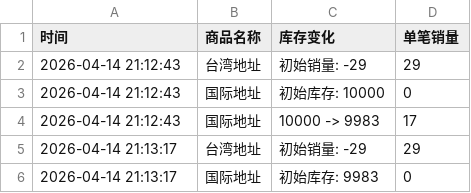
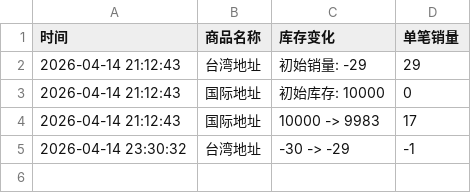
Before and after one commit to Juineii/hyunsang_km0419, a CSV file: HYUNSANG_PAN_MEET-UP.csv, drawn as a sheet.

Commit message:
自动更新数据 2026-04-14 23:30:34

```diff
--- a/HYUNSANG_PAN_MEET-UP.csv
+++ b/HYUNSANG_PAN_MEET-UP.csv
@@ -4,3 +4,2 @@
 2026-04-14 21:12:43,国际地址,10000 -> 9983,17
-2026-04-14 21:13:17,台湾地址,初始销量: -29,29
-2026-04-14 21:13:17,国际地址,初始库存: 9983,0
+2026-04-14 23:30:32,台湾地址,-30 -> -29,-1
```
